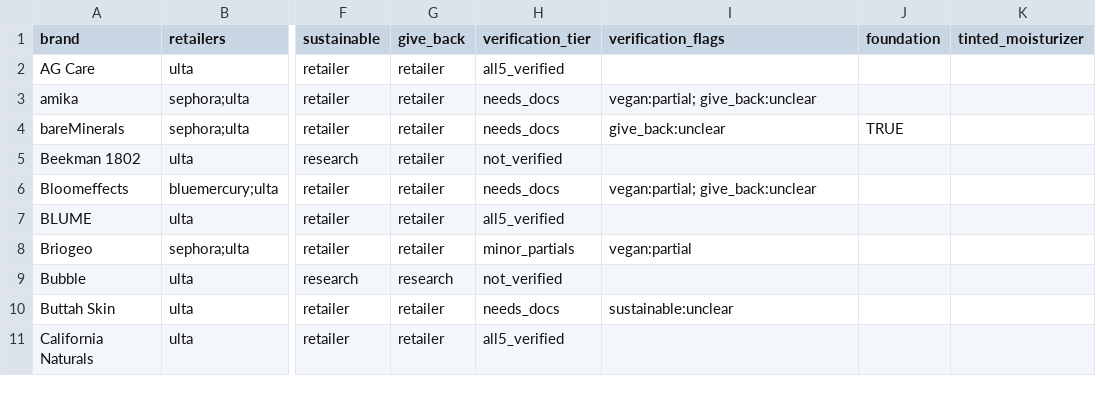
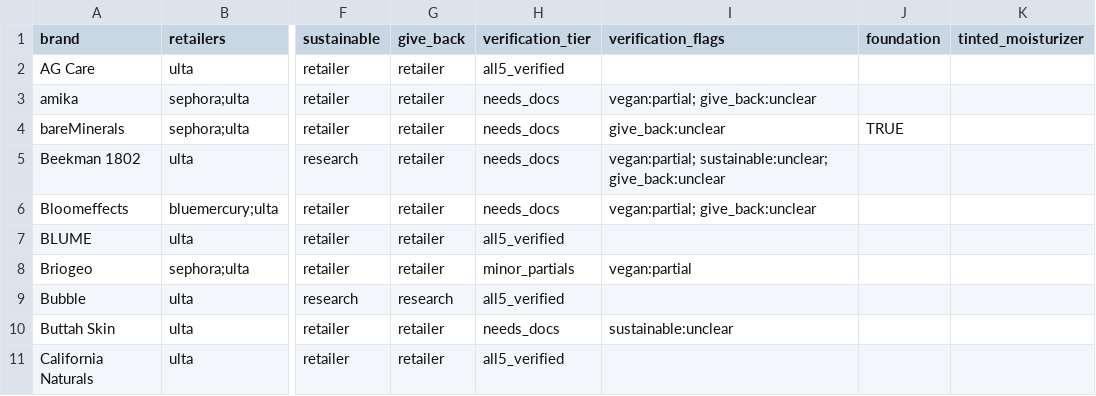
Before and after one commit to vosechu/research, a CSV file: certified-beauty/data/ethical_brands_face_makeup.csv, drawn as a sheet; only a part is shown, gaps mark what is left out; the diff covers the shown part only; the diff names each change by its address in the sheet, - before the commit and + after, or states it on an @@ line.

```diff
--- a/certified-beauty/data/ethical_brands_face_makeup.csv
+++ b/certified-beauty/data/ethical_brands_face_makeup.csv
-H5 (verification_tier): not_verified
+H5 (verification_tier): needs_docs
-I5 (verification_flags): (empty)
+I5 (verification_flags): vegan:partial; sustainable:unclear; give_back:unclear
-H9 (verification_tier): not_verified
+H9 (verification_tier): all5_verified
```
Also changed, not shown: 38 edited cells elsewhere in this file, 2 other files.
